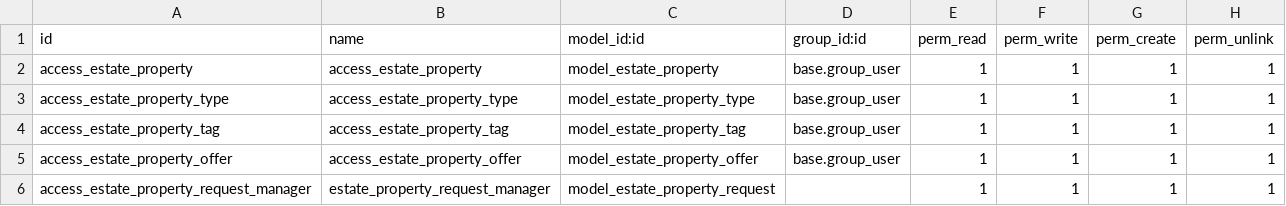
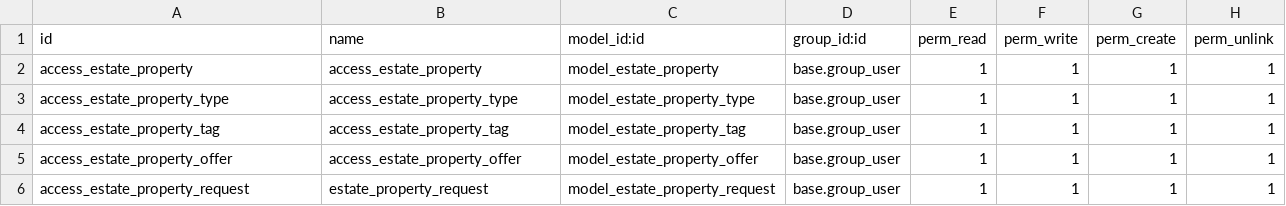
Before and after one commit to odoo/tutorials, a CSV file: estate/security/ir.model.access.csv, drawn as a sheet.

Commit message:
[IMP] estate: improve suggested changes
Improved suggested changes given in PR

```diff
--- a/estate/security/ir.model.access.csv
+++ b/estate/security/ir.model.access.csv
@@ -5,2 +5,2 @@ access_estate_property_tag,access_estate_property_tag,model_estate_property_tag,
 access_estate_property_offer,access_estate_property_offer,model_estate_property_offer,base.group_user,1,1,1,1
-access_estate_property_request_manager,estate_property_request_manager,model_estate_property_request,,1,1,1,1
+access_estate_property_request,estate_property_request,model_estate_property_request,base.group_user,1,1,1,1
```
